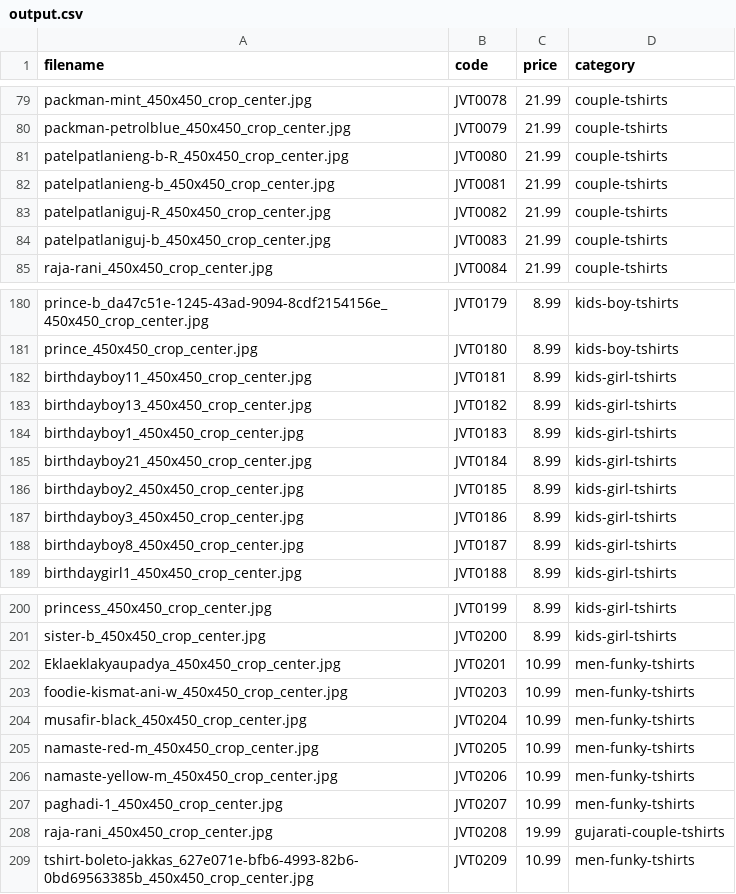
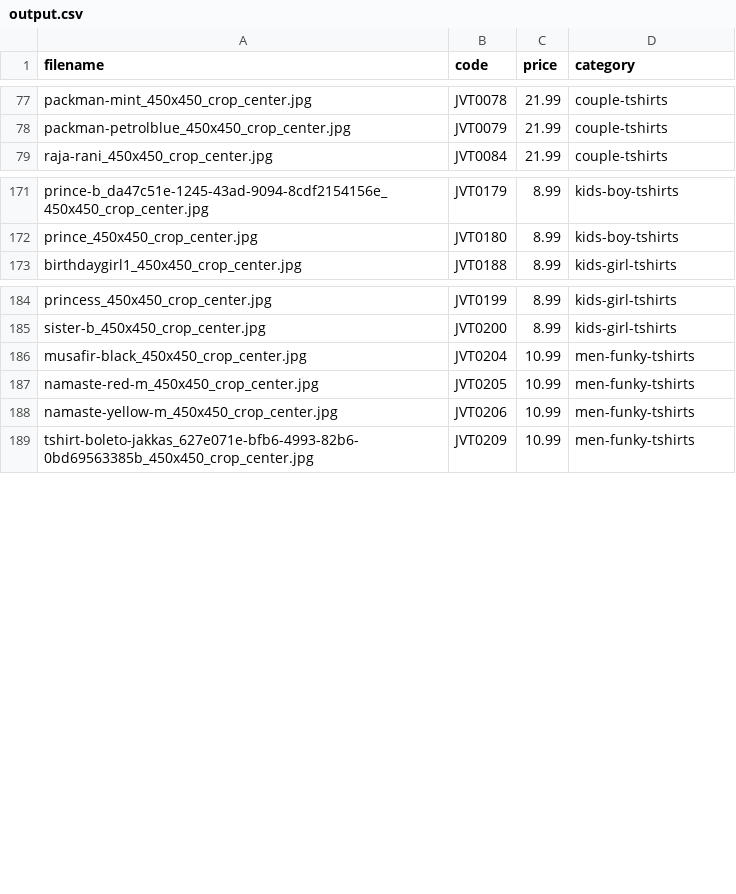
Before and after one commit to jvt-garments/jvt-garments-web-portal, a CSV file: utilities/output.csv, drawn as a sheet; only a part is shown, gaps mark what is left out; the diff covers the shown part only.

```diff
--- a/utilities/output.csv
+++ b/utilities/output.csv
@@ -80,6 +78,2 @@ packman-mint_450x450_crop_center.jpg,JVT0078,21.99,couple-tshirts
 packman-petrolblue_450x450_crop_center.jpg,JVT0079,21.99,couple-tshirts
-patelpatlanieng-b-R_450x450_crop_center.jpg,JVT0080,21.99,couple-tshirts
-patelpatlanieng-b_450x450_crop_center.jpg,JVT0081,21.99,couple-tshirts
-patelpatlaniguj-R_450x450_crop_center.jpg,JVT0082,21.99,couple-tshirts
-patelpatlaniguj-b_450x450_crop_center.jpg,JVT0083,21.99,couple-tshirts
 raja-rani_450x450_crop_center.jpg,JVT0084,21.99,couple-tshirts
@@ -181,9 +172,2 @@ prince-b_da47c51e-1245-43ad-9094-8cdf2154156e_450x450_crop_center.jpg,JVT0179,8.
 prince_450x450_crop_center.jpg,JVT0180,8.99,kids-boy-tshirts
-birthdayboy11_450x450_crop_center.jpg,JVT0181,8.99,kids-girl-tshirts
-birthdayboy13_450x450_crop_center.jpg,JVT0182,8.99,kids-girl-tshirts
-birthdayboy1_450x450_crop_center.jpg,JVT0183,8.99,kids-girl-tshirts
-birthdayboy21_450x450_crop_center.jpg,JVT0184,8.99,kids-girl-tshirts
-birthdayboy2_450x450_crop_center.jpg,JVT0185,8.99,kids-girl-tshirts
-birthdayboy3_450x450_crop_center.jpg,JVT0186,8.99,kids-girl-tshirts
-birthdayboy8_450x450_crop_center.jpg,JVT0187,8.99,kids-girl-tshirts
 birthdaygirl1_450x450_crop_center.jpg,JVT0188,8.99,kids-girl-tshirts
@@ -201,4 +185,2 @@ princess_450x450_crop_center.jpg,JVT0199,8.99,kids-girl-tshirts
 sister-b_450x450_crop_center.jpg,JVT0200,8.99,kids-girl-tshirts
-Eklaeklakyaupadya_450x450_crop_center.jpg,JVT0201,10.99,men-funky-tshirts
-foodie-kismat-ani-w_450x450_crop_center.jpg,JVT0203,10.99,men-funky-tshirts
 musafir-black_450x450_crop_center.jpg,JVT0204,10.99,men-funky-tshirts
@@ -206,4 +188,2 @@ namaste-red-m_450x450_crop_center.jpg,JVT0205,10.99,men-funky-tshirts
 namaste-yellow-m_450x450_crop_center.jpg,JVT0206,10.99,men-funky-tshirts
-paghadi-1_450x450_crop_center.jpg,JVT0207,10.99,men-funky-tshirts
-raja-rani_450x450_crop_center.jpg,JVT0208,19.99,gujarati-couple-tshirts
 tshirt-boleto-jakkas_627e071e-bfb6-4993-82b6-0bd69563385b_450x450_crop_center.jpg,JVT0209,10.99,men-funky-tshirts
```
Also changed, not shown: 7 removed rows elsewhere in this file, 4 other files.
